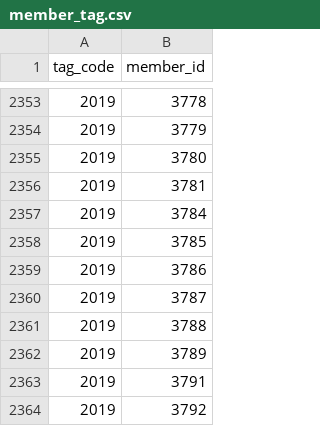
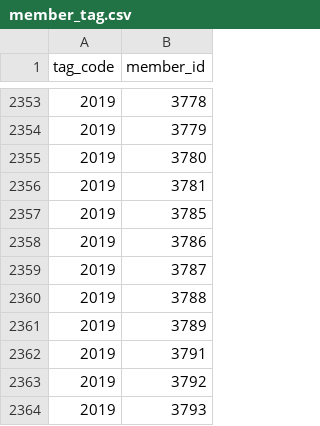
Before and after one commit to ZUBR-by/zubr-api, a CSV file: datasets/member_tag.csv, drawn as a sheet; only a part is shown, gaps mark what is left out; the shorter side is filled out with more unchanged rows.

Commit message:
Fixed

```diff
--- a/datasets/member_tag.csv
+++ b/datasets/member_tag.csv
@@ -2356,3 +2356,2 @@
 2019,3781
-2019,3784
 2019,3785
```
